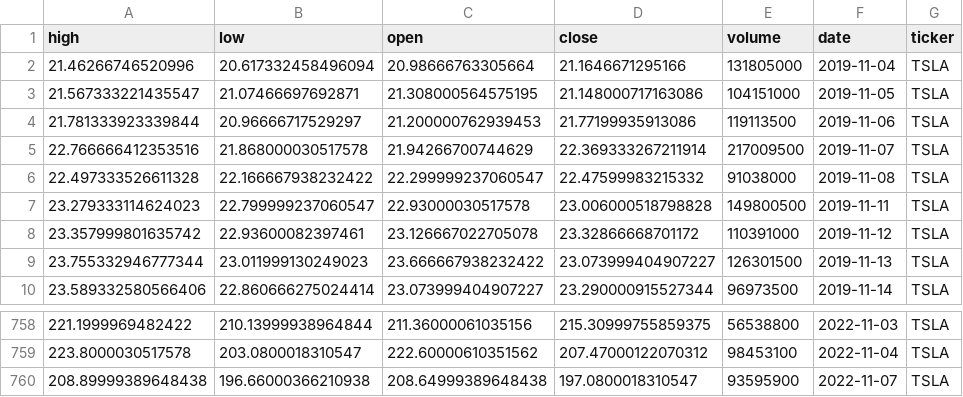
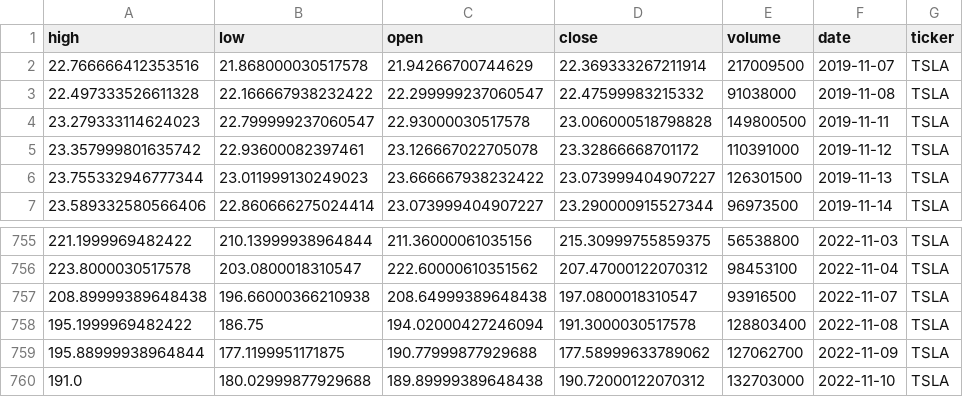
Before and after one commit to hemalis/final_project, a CSV file: data/TSLA.csv, drawn as a sheet; only a part is shown, gaps mark what is left out.

```diff
--- a/data/TSLA.csv
+++ b/data/TSLA.csv
@@ -1,5 +1,2 @@
 high,low,open,close,volume,date,ticker
-21.46266746520996,20.617332458496094,20.98666763305664,21.1646671295166,131805000,2019-11-04,TSLA
-21.567333221435547,21.07466697692871,21.308000564575195,21.148000717163086,104151000,2019-11-05,TSLA
-21.781333923339844,20.96666717529297,21.200000762939453,21.77199935913086,119113500,2019-11-06,TSLA
 22.766666412353516,21.868000030517578,21.94266700744629,22.369333267211914,217009500,2019-11-07,TSLA
@@ -759,2 +756,5 @@ high,low,open,close,volume,date,ticker
 223.8000030517578,203.0800018310547,222.60000610351562,207.47000122070312,98453100,2022-11-04,TSLA
-208.89999389648438,196.66000366210938,208.64999389648438,197.0800018310547,93595900,2022-11-07,TSLA
+208.89999389648438,196.66000366210938,208.64999389648438,197.0800018310547,93916500,2022-11-07,TSLA
+195.1999969482422,186.75,194.02000427246094,191.3000030517578,128803400,2022-11-08,TSLA
+195.88999938964844,177.1199951171875,190.77999877929688,177.58999633789062,127062700,2022-11-09,TSLA
+191.0,180.02999877929688,189.89999389648438,190.72000122070312,132703000,2022-11-10,TSLA
```
Also changed, not shown: data/AAPL.csv, data/GOOGL.csv, 11 other files.
